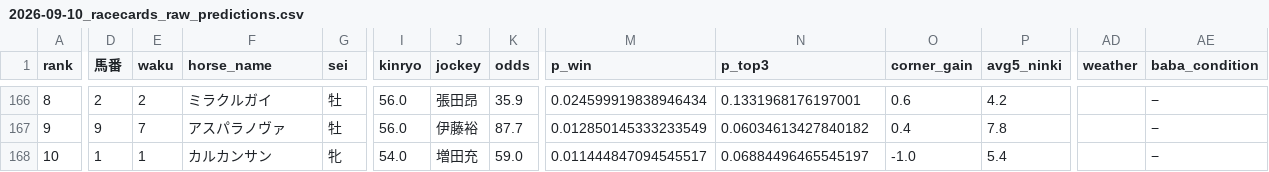
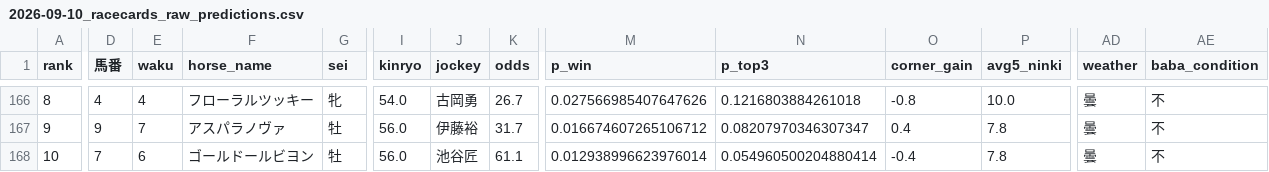
Before and after one commit to shogun524/keiba-scraper, a CSV file: scraper/scraped_data/2026-09-10_racecards_raw_predictions.csv, drawn as a sheet; only a part is shown, gaps mark what is left out; the diff covers the shown part only; the diff names each change by its address in the sheet, - before the commit and + after, or states it on an @@ line.

```diff
--- a/scraper/scraped_data/2026-09-10_racecards_raw_predictions.csv
+++ b/scraper/scraped_data/2026-09-10_racecards_raw_predictions.csv
-D166 (馬番): 2
+D166 (馬番): 4
-E166 (waku): 2
+E166 (waku): 4
-F166 (horse_name): ミラクルガイ
+F166 (horse_name): フローラルツッキー
-G166 (sei): 牡
+G166 (sei): 牝
-I166 (kinryo): 56.0
+I166 (kinryo): 54.0
-J166 (jockey): 張田昂
+J166 (jockey): 古岡勇
-K166 (odds): 35.9
+K166 (odds): 26.7
-M166 (p_win): 0.024599919838946434
+M166 (p_win): 0.027566985407647626
-N166 (p_top3): 0.1331968176197001
+N166 (p_top3): 0.1216803884261018
-O166 (corner_gain): 0.6
+O166 (corner_gain): -0.8
-P166 (avg5_ninki): 4.2
+P166 (avg5_ninki): 10.0
-AD166:AD168 (weather): (empty)
+AD166:AD168 (weather): 曇
-AE166:AE168 (baba_condition): −
+AE166:AE168 (baba_condition): 不
-K167 (odds): 87.7
+K167 (odds): 31.7
-M167 (p_win): 0.012850145333233549
+M167 (p_win): 0.016674607265106712
-N167 (p_top3): 0.06034613427840182
+N167 (p_top3): 0.08207970346307347
-D168 (馬番): 1
+D168 (馬番): 7
-E168 (waku): 1
+E168 (waku): 6
-F168 (horse_name): カルカンサン
+F168 (horse_name): ゴールドールビヨン
-G168 (sei): 牝
+G168 (sei): 牡
-I168 (kinryo): 54.0
+I168 (kinryo): 56.0
-J168 (jockey): 増田充
+J168 (jockey): 池谷匠
-K168 (odds): 59.0
+K168 (odds): 61.1
-M168 (p_win): 0.011444847094545517
+M168 (p_win): 0.012938996623976014
-N168 (p_top3): 0.06884496465545197
+N168 (p_top3): 0.054960500204880414
-O168 (corner_gain): -1.0
+O168 (corner_gain): -0.4
-P168 (avg5_ninki): 5.4
+P168 (avg5_ninki): 7.8
```
Also changed, not shown: 101 edited cells elsewhere in this file, 3 other files.
